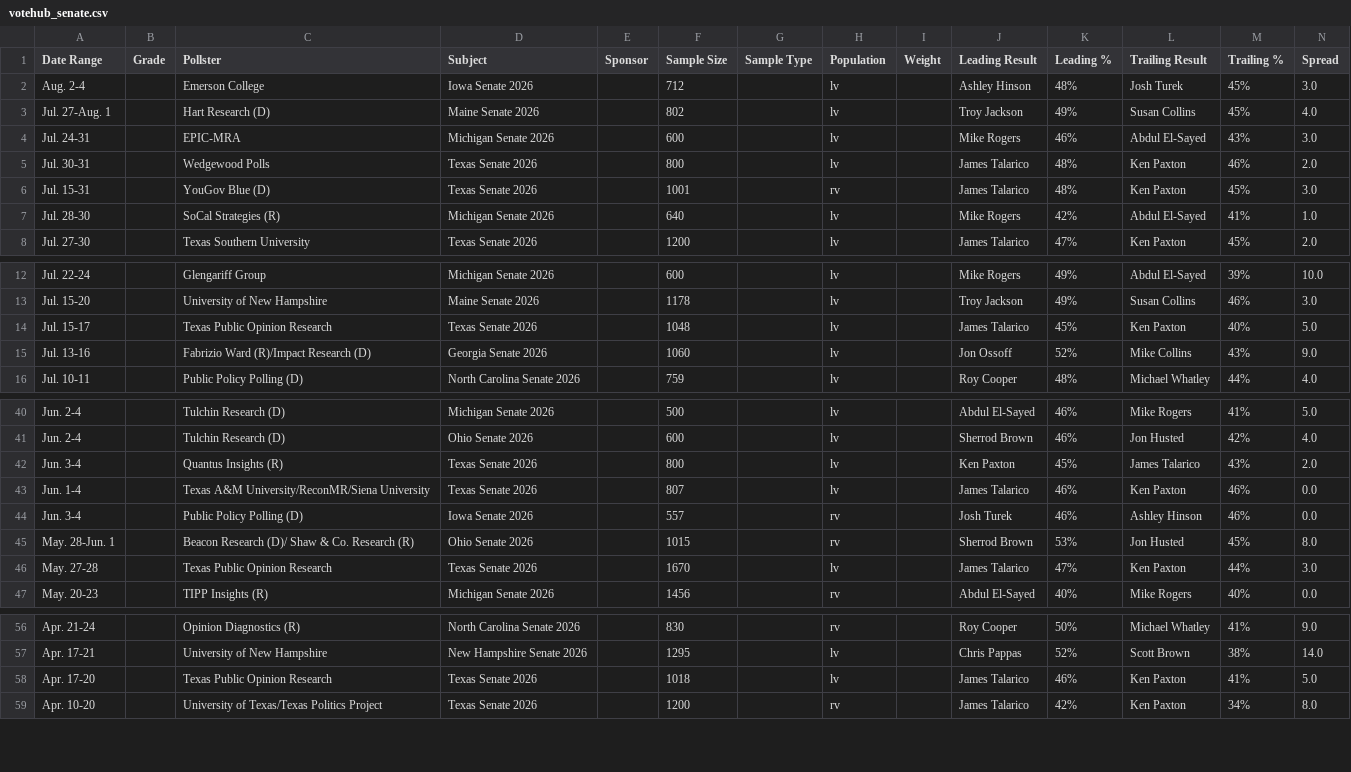
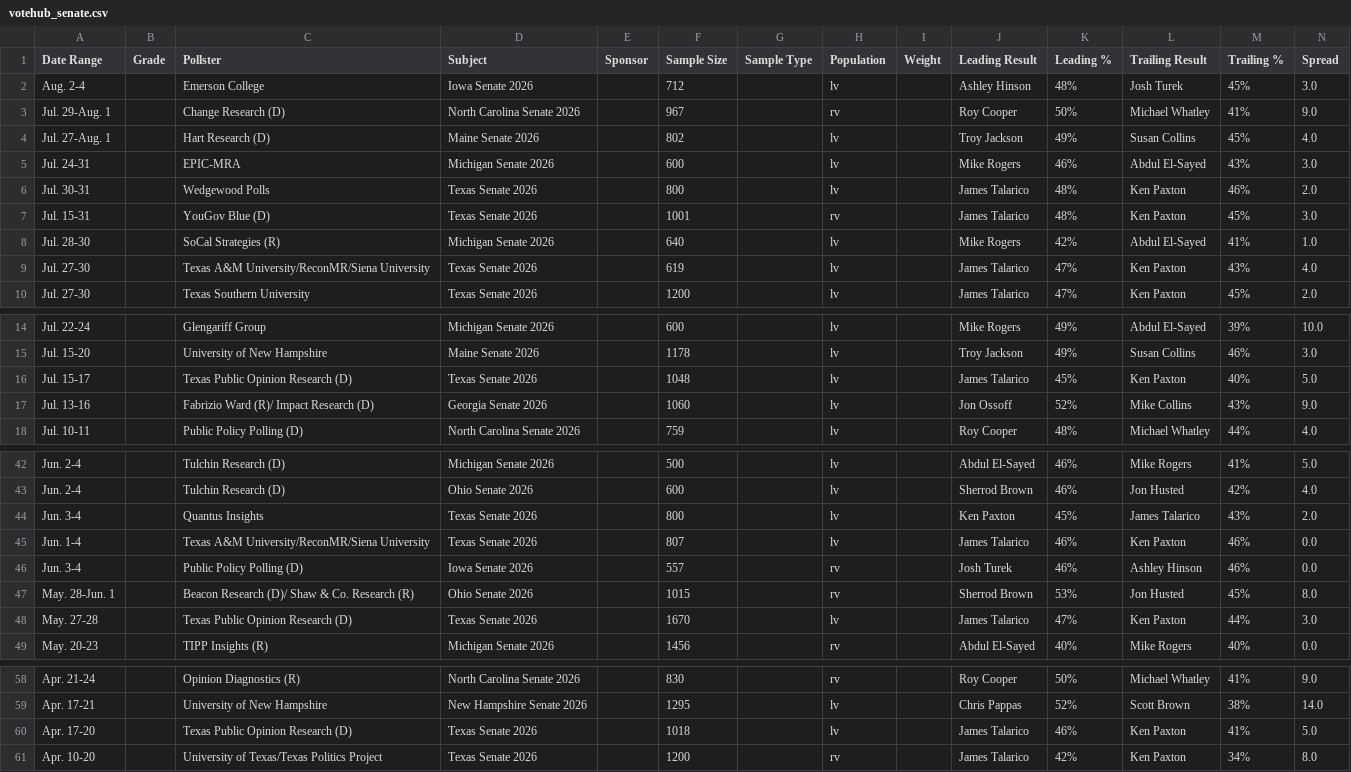
Before and after one commit to Hijodeagua/Election-models-by-Tre, a CSV file: data/fallback/votehub_senate.csv, drawn as a sheet; only a part is shown, gaps mark what is left out.

```diff
--- a/data/fallback/votehub_senate.csv
+++ b/data/fallback/votehub_senate.csv
@@ -2,2 +2,3 @@ Date Range,Grade,Pollster,Subject,Sponsor,Sample Size,Sample Type,Population,Wei
 Aug. 2-4,,Emerson College,Iowa Senate 2026,,712,,lv,,Ashley Hinson,48%,Josh Turek,45%,3.0
+Jul. 29-Aug. 1,,Change Research (D),North Carolina Senate 2026,,967,,rv,,Roy Cooper,50%,Michael Whatley,41%,9.0
 Jul. 27-Aug. 1,,Hart Research (D),Maine Senate 2026,,802,,lv,,Troy Jackson,49%,Susan Collins,45%,4.0
@@ -7,2 +8,3 @@ Jul. 15-31,,YouGov Blue (D),Texas Senate 2026,,1001,,rv,,James Talarico,48%,Ken
 Jul. 28-30,,SoCal Strategies (R),Michigan Senate 2026,,640,,lv,,Mike Rogers,42%,Abdul El-Sayed,41%,1.0
+Jul. 27-30,,Texas A&M University/ReconMR/Siena University,Texas Senate 2026,,619,,lv,,James Talarico,47%,Ken Paxton,43%,4.0
 Jul. 27-30,,Texas Southern University,Texas Senate 2026,,1200,,lv,,James Talarico,47%,Ken Paxton,45%,2.0
@@ -13,4 +15,4 @@ Jul. 22-24,,Glengariff Group,Michigan Senate 2026,,600,,lv,,Mike Rogers,49%,Abdu
 Jul. 15-20,,University of New Hampshire,Maine Senate 2026,,1178,,lv,,Troy Jackson,49%,Susan Collins,46%,3.0
-Jul. 15-17,,Texas Public Opinion Research,Texas Senate 2026,,1048,,lv,,James Talarico,45%,Ken Paxton,40%,5.0
-Jul. 13-16,,Fabrizio Ward (R)/Impact Research (D),Georgia Senate 2026,,1060,,lv,,Jon Ossoff,52%,Mike Collins,43%,9.0
+Jul. 15-17,,Texas Public Opinion Research (D),Texas Senate 2026,,1048,,lv,,James Talarico,45%,Ken Paxton,40%,5.0
+Jul. 13-16,,Fabrizio Ward (R)/ Impact Research (D),Georgia Senate 2026,,1060,,lv,,Jon Ossoff,52%,Mike Collins,43%,9.0
 Jul. 10-11,,Public Policy Polling (D),North Carolina Senate 2026,,759,,lv,,Roy Cooper,48%,Michael Whatley,44%,4.0
@@ -41,3 +43,3 @@ Jun. 2-4,,Tulchin Research (D),Michigan Senate 2026,,500,,lv,,Abdul El-Sayed,46%
 Jun. 2-4,,Tulchin Research (D),Ohio Senate 2026,,600,,lv,,Sherrod Brown,46%,Jon Husted,42%,4.0
-Jun. 3-4,,Quantus Insights (R),Texas Senate 2026,,800,,lv,,Ken Paxton,45%,James Talarico,43%,2.0
+Jun. 3-4,,Quantus Insights,Texas Senate 2026,,800,,lv,,Ken Paxton,45%,James Talarico,43%,2.0
 Jun. 1-4,,Texas A&M University/ReconMR/Siena University,Texas Senate 2026,,807,,lv,,James Talarico,46%,Ken Paxton,46%,0.0
@@ -45,3 +47,3 @@ Jun. 3-4,,Public Policy Polling (D),Iowa Senate 2026,,557,,rv,,Josh Turek,46%,As
 May. 28-Jun. 1,,Beacon Research (D)/ Shaw & Co. Research (R),Ohio Senate 2026,,1015,,rv,,Sherrod Brown,53%,Jon Husted,45%,8.0
-May. 27-28,,Texas Public Opinion Research,Texas Senate 2026,,1670,,lv,,James Talarico,47%,Ken Paxton,44%,3.0
+May. 27-28,,Texas Public Opinion Research (D),Texas Senate 2026,,1670,,lv,,James Talarico,47%,Ken Paxton,44%,3.0
 May. 20-23,,TIPP Insights (R),Michigan Senate 2026,,1456,,rv,,Abdul El-Sayed,40%,Mike Rogers,40%,0.0
@@ -57,3 +59,3 @@ Apr. 21-24,,Opinion Diagnostics (R),North Carolina Senate 2026,,830,,rv,,Roy Coo
 Apr. 17-21,,University of New Hampshire,New Hampshire Senate 2026,,1295,,lv,,Chris Pappas,52%,Scott Brown,38%,14.0
-Apr. 17-20,,Texas Public Opinion Research,Texas Senate 2026,,1018,,lv,,James Talarico,46%,Ken Paxton,41%,5.0
+Apr. 17-20,,Texas Public Opinion Research (D),Texas Senate 2026,,1018,,lv,,James Talarico,46%,Ken Paxton,41%,5.0
 Apr. 10-20,,University of Texas/Texas Politics Project,Texas Senate 2026,,1200,,rv,,James Talarico,42%,Ken Paxton,34%,8.0
```
Also changed, not shown: data/fallback/market_odds.csv, data/fallback/votehub_approval.csv, 6 other files.
